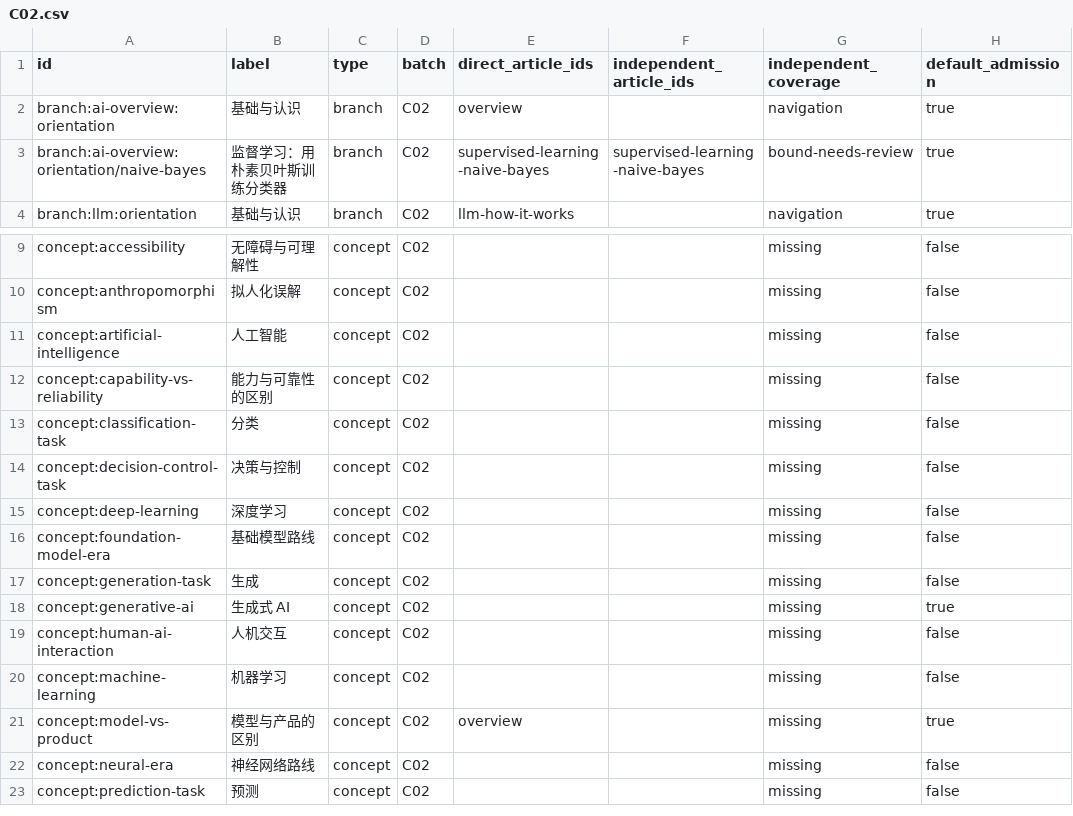
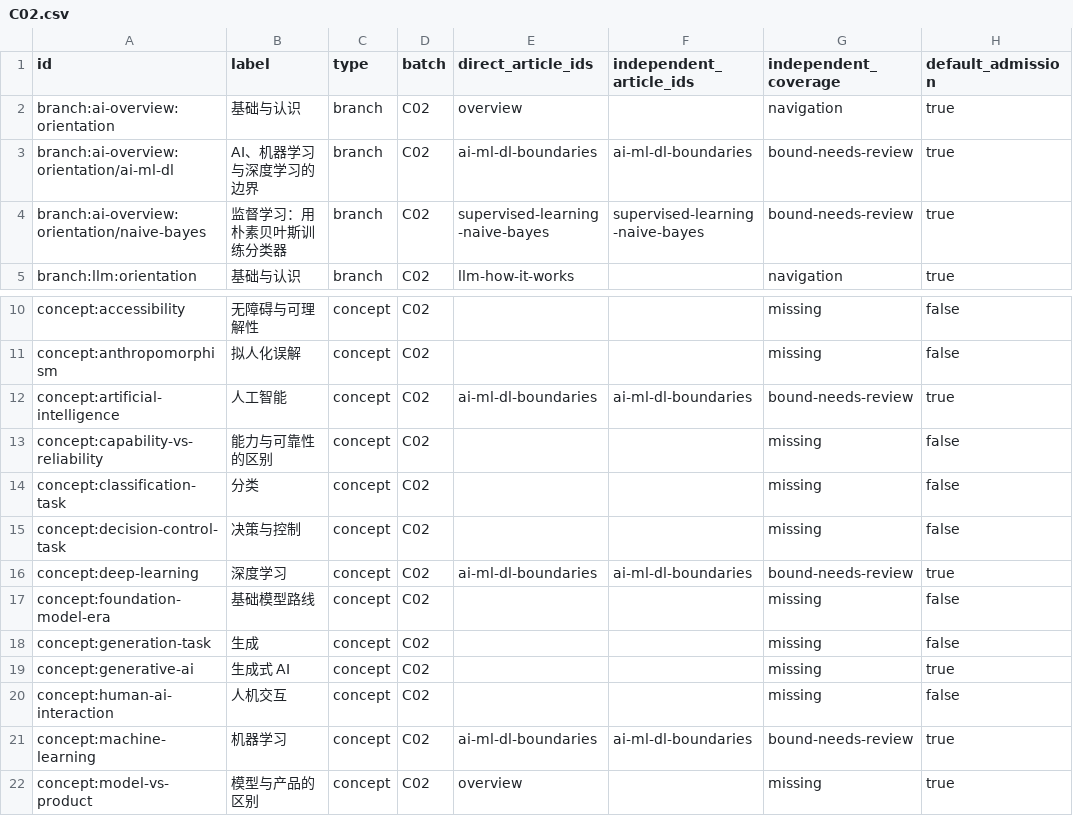
Before and after one commit to chentieshu/NextCHINA_Docs, a CSV file: docs/content-inventory/C02.csv, drawn as a sheet; only a part is shown, gaps mark what is left out; the shorter side is filled out with more unchanged rows.

Commit message:
docs: explain AI learning boundaries with observable cases

```diff
--- a/docs/content-inventory/C02.csv
+++ b/docs/content-inventory/C02.csv
@@ -2,2 +2,3 @@ id,label,type,batch,direct_article_ids,independent_article_ids,independent_cover
 branch:ai-overview:orientation,基础与认识,branch,C02,overview,,navigation,true
+branch:ai-overview:orientation/ai-ml-dl,AI、机器学习与深度学习的边界,branch,C02,ai-ml-dl-boundaries,ai-ml-dl-boundaries,bound-needs-review,true
 branch:ai-overview:orientation/naive-bayes,监督学习：用朴素贝叶斯训练分类器,branch,C02,supervised-learning-naive-bayes,supervised-learning-naive-bayes,bound-needs-review,true
@@ -10,3 +11,3 @@ concept:accessibility,无障碍与可理解性,concept,C02,,,missing,false
 concept:anthropomorphism,拟人化误解,concept,C02,,,missing,false
-concept:artificial-intelligence,人工智能,concept,C02,,,missing,false
+concept:artificial-intelligence,人工智能,concept,C02,ai-ml-dl-boundaries,ai-ml-dl-boundaries,bound-needs-review,true
 concept:capability-vs-reliability,能力与可靠性的区别,concept,C02,,,missing,false
@@ -14,3 +15,3 @@ concept:classification-task,分类,concept,C02,,,missing,false
 concept:decision-control-task,决策与控制,concept,C02,,,missing,false
-concept:deep-learning,深度学习,concept,C02,,,missing,false
+concept:deep-learning,深度学习,concept,C02,ai-ml-dl-boundaries,ai-ml-dl-boundaries,bound-needs-review,true
 concept:foundation-model-era,基础模型路线,concept,C02,,,missing,false
@@ -19,3 +20,3 @@ concept:generative-ai,生成式 AI,concept,C02,,,missing,true
 concept:human-ai-interaction,人机交互,concept,C02,,,missing,false
-concept:machine-learning,机器学习,concept,C02,,,missing,false
+concept:machine-learning,机器学习,concept,C02,ai-ml-dl-boundaries,ai-ml-dl-boundaries,bound-needs-review,true
 concept:model-vs-product,模型与产品的区别,concept,C02,overview,,missing,true
```
Also changed, not shown: 15 other files.
